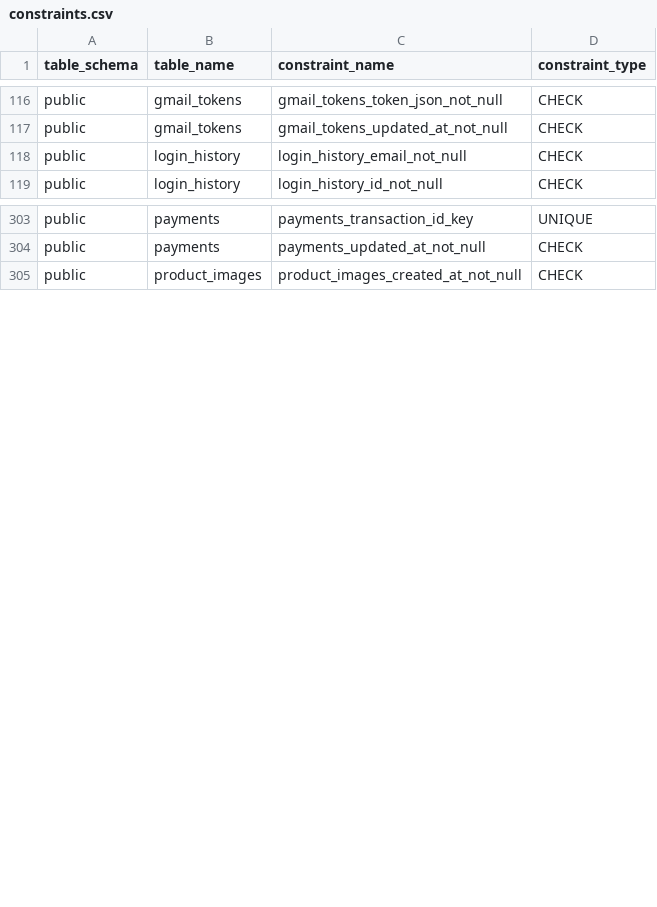
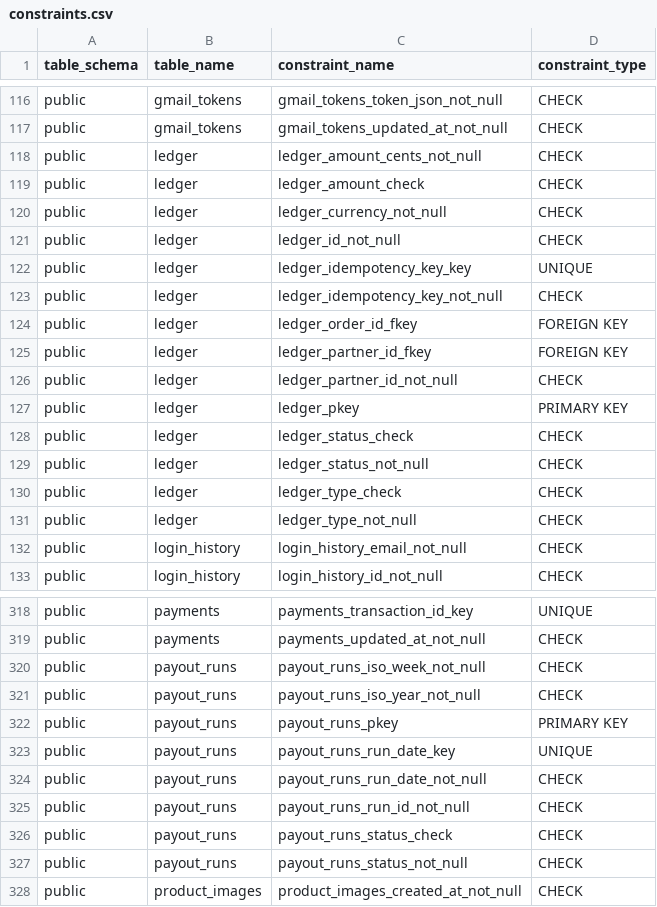
Before and after one commit to pro-koya/city_on_farm, a CSV file: table-info-production/constraints.csv, drawn as a sheet; only a part is shown, gaps mark what is left out; the diff covers the shown part only; the diff names each change by its address in the sheet, - before the commit and + after, or states it on an @@ line.

```diff
--- a/table-info-production/constraints.csv
+++ b/table-info-production/constraints.csv
+row 118: public | ledger | ledger_amount_cents_not_null | CHECK
+row 119: public | ledger | ledger_amount_check | CHECK
+row 120: public | ledger | ledger_currency_not_null | CHECK
+row 121: public | ledger | ledger_id_not_null | CHECK
+row 122: public | ledger | ledger_idempotency_key_key | UNIQUE
+row 123: public | ledger | ledger_idempotency_key_not_null | CHECK
+row 124: public | ledger | ledger_order_id_fkey | FOREIGN KEY
+row 125: public | ledger | ledger_partner_id_fkey | FOREIGN KEY
+row 126: public | ledger | ledger_partner_id_not_null | CHECK
+row 127: public | ledger | ledger_pkey | PRIMARY KEY
+row 128: public | ledger | ledger_status_check | CHECK
+row 129: public | ledger | ledger_status_not_null | CHECK
+row 130: public | ledger | ledger_type_check | CHECK
+row 131: public | ledger | ledger_type_not_null | CHECK
+row 320: public | payout_runs | payout_runs_iso_week_not_null | CHECK
+row 321: public | payout_runs | payout_runs_iso_year_not_null | CHECK
+row 322: public | payout_runs | payout_runs_pkey | PRIMARY KEY
+row 323: public | payout_runs | payout_runs_run_date_key | UNIQUE
+row 324: public | payout_runs | payout_runs_run_date_not_null | CHECK
+row 325: public | payout_runs | payout_runs_run_id_not_null | CHECK
+row 326: public | payout_runs | payout_runs_status_check | CHECK
+row 327: public | payout_runs | payout_runs_status_not_null | CHECK
```
Also changed, not shown: 1 added row elsewhere in this file, table-info-production/columns.csv, table-info-production/indexes.csv, 2 other files.
